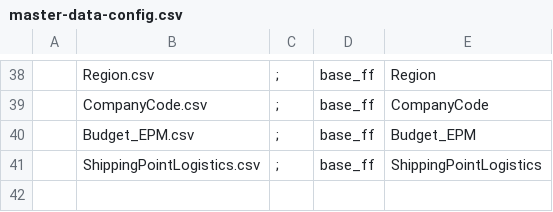
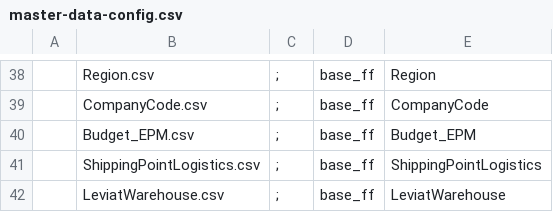
Before and after one commit to szubalii/leviat-data-and-analytics, a CSV file: synapse-dwh/syndw_xxxx_sls_d_euw_001/Master Data/master-data-config.csv, drawn as a sheet; only a part is shown, gaps mark what is left out; the diff names each change by its address in the sheet, - before the commit and + after, or states it on an @@ line.

Commit message:
revert changes for LeviatWarehouse

```diff
--- a/synapse-dwh/syndw_xxxx_sls_d_euw_001/Master Data/master-data-config.csv
+++ b/synapse-dwh/syndw_xxxx_sls_d_euw_001/Master Data/master-data-config.csv
+row 42:  | LeviatWarehouse.csv | ; | base_ff | LeviatWarehouse
```
Also changed, not shown: 4 other files.
